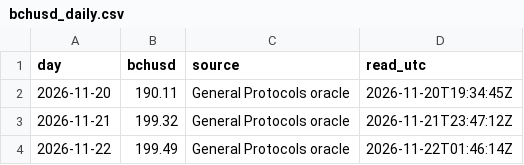
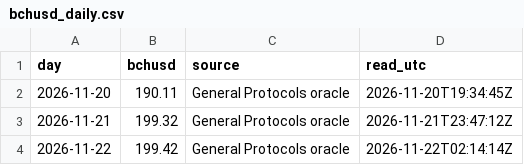
Before and after one commit to bch-gareth/jevons, a CSV file: bchusd_daily.csv, drawn as a sheet.

```diff
--- a/bchusd_daily.csv
+++ b/bchusd_daily.csv
@@ -3,2 +3,2 @@ day,bchusd,source,read_utc
 2026-11-21,199.32,General Protocols oracle,2026-11-21T23:47:12Z
-2026-11-22,199.49,General Protocols oracle,2026-11-22T01:46:14Z
+2026-11-22,199.42,General Protocols oracle,2026-11-22T02:14:14Z
```
Also changed, not shown: blocks/0970000.csv, 2 other files.
